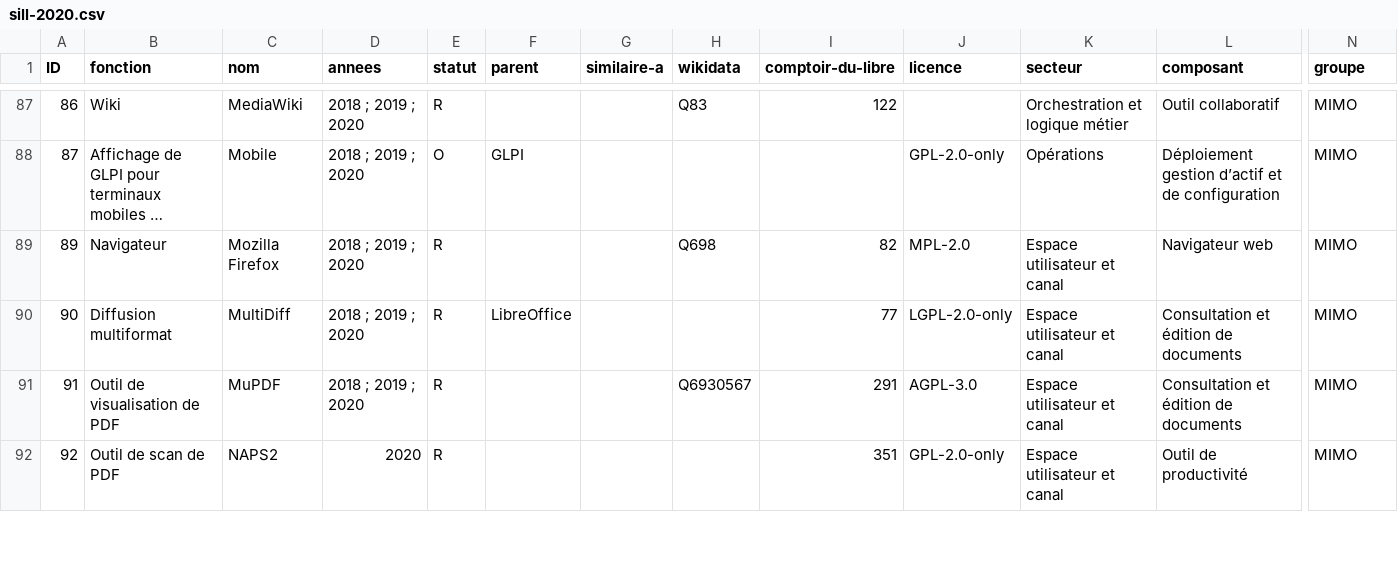
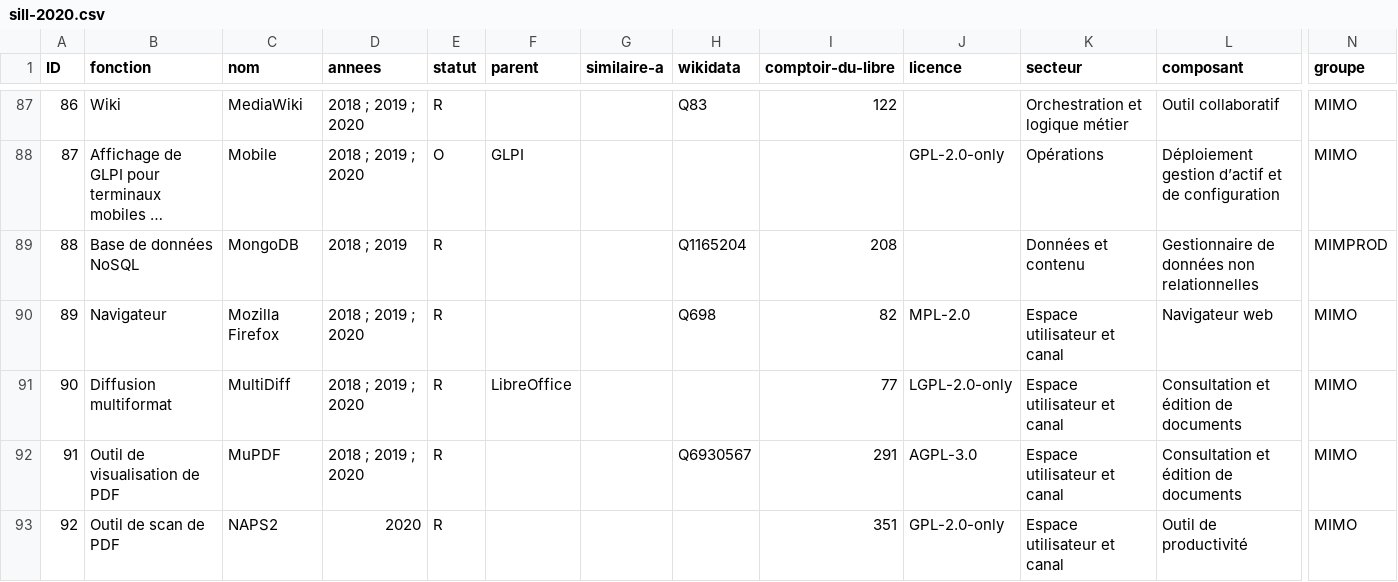
Before and after one commit to dzc34/sill, a CSV file: 2020/sill-2020.csv, drawn as a sheet; only a part is shown, gaps mark what is left out; long unchanged cells end in …; rows hold the shown columns only; the diff covers the shown part only; the diff names each change by its address in the sheet, - before the commit and + after, or states it on an @@ line.

Commit message:
Correction de statuts (O => R) et ajout MongoDB pour l'historique

```diff
--- a/2020/sill-2020.csv
+++ b/2020/sill-2020.csv
+row 89: 88 | Base de données NoSQL | MongoDB | 2018 ; 2019 | R |  |  | Q1165204 | 208 |  | Données et contenu | Gestionnaire de données non relationnelles | MIMPROD
```
Also changed, not shown: 3 edited cells elsewhere in this file.
